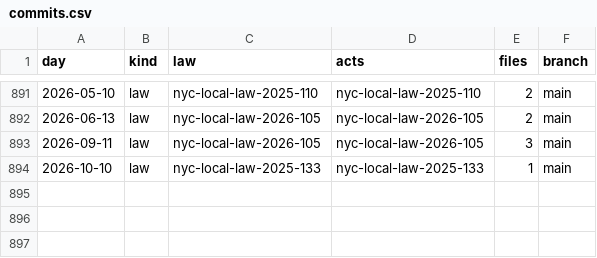
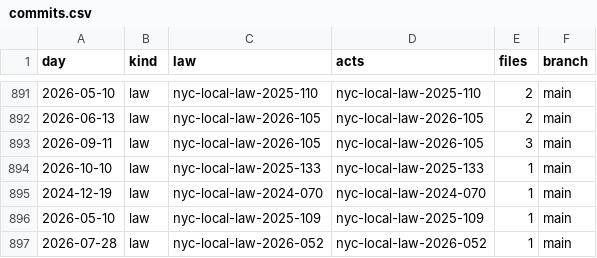
Before and after one commit to lexifina/united-states-new-york-city-law, a CSV file: data/commits.csv, drawn as a sheet; only a part is shown, gaps mark what is left out; the diff names each change by its address in the sheet, - before the commit and + after, or states it on an @@ line.

Commit message:
Documentation, tables, tools and REPRODUCE.md
Appended 3 commits to d76c7305ed92; corpus sha256 e92e63b7ccece050c081726af920b7a0c3f60be7fca487e23d8833ae360ca7a8, data retrieved 2026-11-12.

Kind: documentation

```diff
--- a/data/commits.csv
+++ b/data/commits.csv
+row 895: 2024-12-19 | law | nyc-local-law-2024-070 | nyc-local-law-2024-070 | 1 | main
+row 896: 2026-05-10 | law | nyc-local-law-2025-109 | nyc-local-law-2025-109 | 1 | main
+row 897: 2026-07-28 | law | nyc-local-law-2026-052 | nyc-local-law-2026-052 | 1 | main
```
Also changed, not shown: data/laws.csv, 11 other files.
